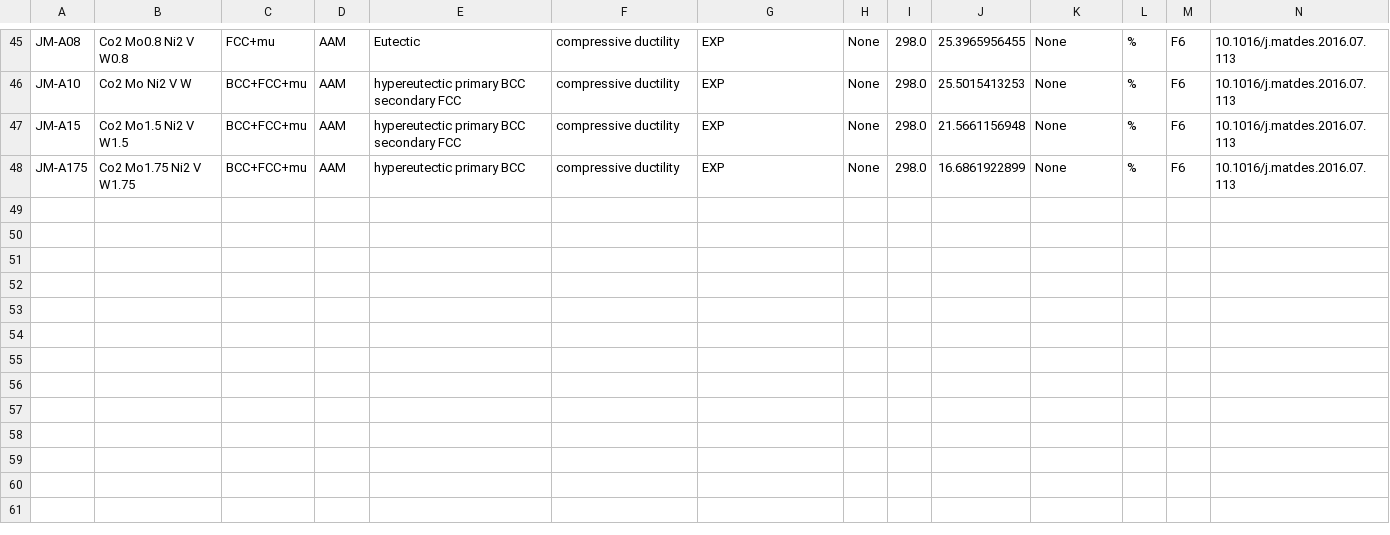
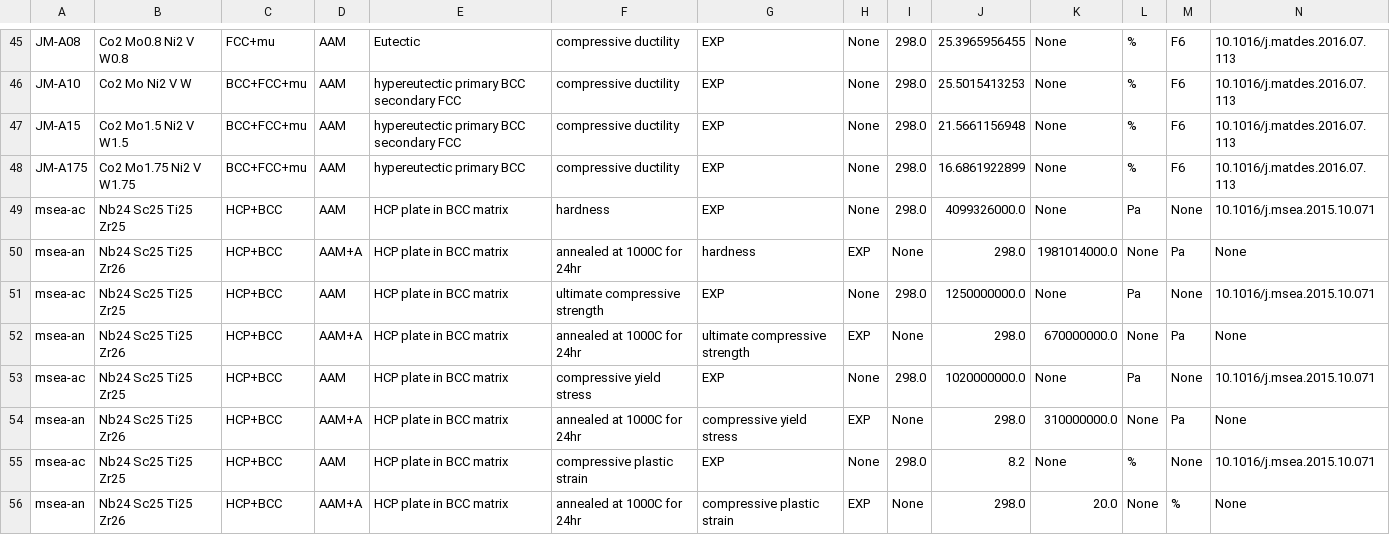
Before and after one commit to amr8004/ULTERA-contribute-Richter, a CSV file: DatasetRichter_onboard.csv, drawn as a sheet; only a part is shown, gaps mark what is left out; rows hold the shown columns only; the diff names each change by its address in the sheet, - before the commit and + after, or states it on an @@ line.

Commit message:
(auto) Data Tracking Action changed `8` lines / data points [Changed DOIs: `metadata`, `10.1016/j.msea.2015.10.071` ]

```diff
--- a/DatasetRichter_onboard.csv
+++ b/DatasetRichter_onboard.csv
+row 49: msea-ac | Nb24 Sc25 Ti25 Zr25 | HCP+BCC | AAM | HCP plate in BCC matrix | hardness | EXP | None | 298.0 | 4099326000.0 | None | Pa | None | 10.1016/j.msea.2015.10.071
+row 50: msea-an | Nb24 Sc25 Ti25 Zr26 | HCP+BCC | AAM+A | HCP plate in BCC matrix | annealed at 1000C for 24hr | hardness | EXP | None | 298.0 | 1981014000.0 | None | Pa | None
+row 51: msea-ac | Nb24 Sc25 Ti25 Zr25 | HCP+BCC | AAM | HCP plate in BCC matrix | ultimate compressive strength | EXP | None | 298.0 | 1250000000.0 | None | Pa | None | 10.1016/j.msea.2015.10.071
+row 52: msea-an | Nb24 Sc25 Ti25 Zr26 | HCP+BCC | AAM+A | HCP plate in BCC matrix | annealed at 1000C for 24hr | ultimate compressive strength | EXP | None | 298.0 | 670000000.0 | None | Pa | None
+row 53: msea-ac | Nb24 Sc25 Ti25 Zr25 | HCP+BCC | AAM | HCP plate in BCC matrix | compressive yield stress | EXP | None | 298.0 | 1020000000.0 | None | Pa | None | 10.1016/j.msea.2015.10.071
+row 54: msea-an | Nb24 Sc25 Ti25 Zr26 | HCP+BCC | AAM+A | HCP plate in BCC matrix | annealed at 1000C for 24hr | compressive yield stress | EXP | None | 298.0 | 310000000.0 | None | Pa | None
+row 55: msea-ac | Nb24 Sc25 Ti25 Zr25 | HCP+BCC | AAM | HCP plate in BCC matrix | compressive plastic strain | EXP | None | 298.0 | 8.2 | None | % | None | 10.1016/j.msea.2015.10.071
+row 56: msea-an | Nb24 Sc25 Ti25 Zr26 | HCP+BCC | AAM+A | HCP plate in BCC matrix | annealed at 1000C for 24hr | compressive plastic strain | EXP | None | 298.0 | 20.0 | None | % | None
```
